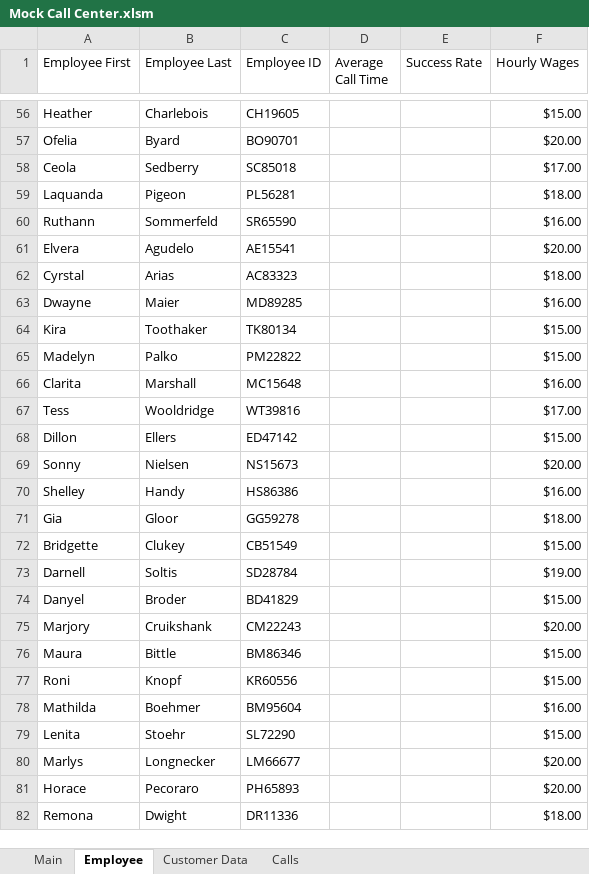
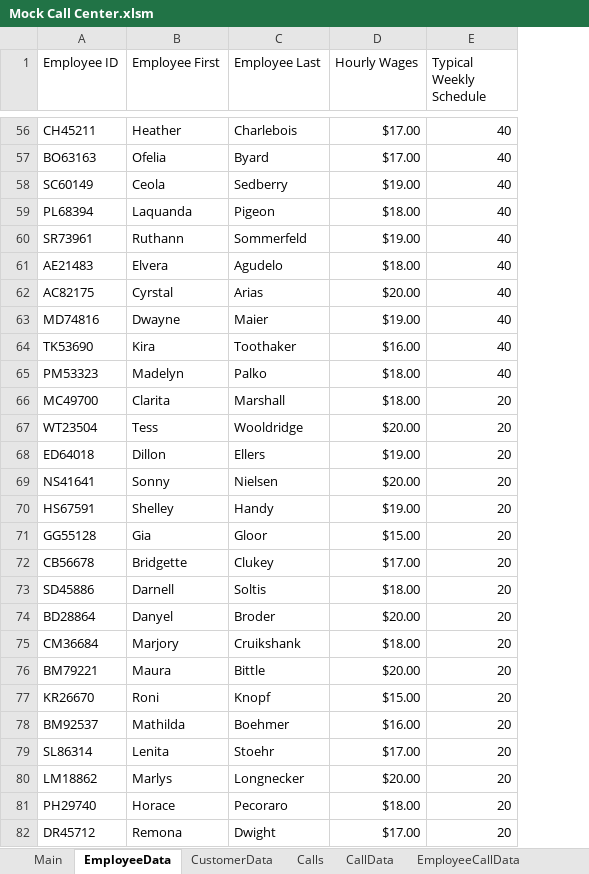
Before and after one commit to Dominicgrossi/Professional-Digital-Portfiolio, an Excel workbook: Mock Call Center.xlsm, sheet EmployeeData, drawn as a sheet; only a part is shown, gaps mark what is left out; values as stored, in another font and other column widths than the file's, no cell formats; removed rows and columns are numbered as before the commit, all else as after; the diff covers the shown part only; the diff names each change by its address in the sheet, - before the commit and + after, or states it on an @@ line.

```diff
--- a/Mock Call Center.xlsm (sheet EmployeeData)
+++ b/Mock Call Center.xlsm (sheet EmployeeData)
-sheet tab: Employee
+sheet tab: EmployeeData
-sheet tab: Customer Data
+sheet tab: CustomerData
+sheet tab: CallData
+sheet tab: EmployeeCallData
+column A (Employee ID), rows 56-82: CH45211 | BO63163 | SC60149 | PL68394 | SR73961 | AE21483 | AC82175 | MD74816 | TK53690 | PM53323 | MC49700 | WT23504 | ED64018 | NS41641 | HS67591 | GG55128 | CB56678 | SD45886 | BD28864 | CM36684 | BM79221 | KR26670 | BM92537 | SL86314 | LM18862 | PH29740 | DR45712
-column C (Employee ID), rows 56-82: CH19605 | BO90701 | SC85018 | PL56281 | SR65590 | AE15541 | AC83323 | MD89285 | TK80134 | PM22822 | MC15648 | WT39816 | ED47142 | NS15673 | HS86386 | GG59278 | CB51549 | SD28784 | BD41829 | CM22243 | BM86346 | KR60556 | BM95604 | SL72290 | LM66677 | PH65893 | DR11336
-column D (Average Call Time), empty
-column E (Success Rate), empty
+column E (Typical Weekly Schedule), rows 56-82: 40 | 40 | 40 | 40 | 40 | 40 | 40 | 40 | 40 | 40 | 20 | 20 | 20 | 20 | 20 | 20 | 20 | 20 | 20 | 20 | 20 | 20 | 20 | 20 | 20 | 20 | 20
-D56 (Hourly Wages): $15.00
+D56 (Hourly Wages): $17.00
-D57 (Hourly Wages): $20.00
+D57 (Hourly Wages): $17.00
-D58 (Hourly Wages): $17.00
+D58 (Hourly Wages): $19.00
-D60 (Hourly Wages): $16.00
+D60 (Hourly Wages): $19.00
-D61 (Hourly Wages): $20.00
+D61 (Hourly Wages): $18.00
-D62 (Hourly Wages): $18.00
+D62 (Hourly Wages): $20.00
-D63 (Hourly Wages): $16.00
+D63 (Hourly Wages): $19.00
-D64 (Hourly Wages): $15.00
+D64 (Hourly Wages): $16.00
-D65 (Hourly Wages): $15.00
+D65 (Hourly Wages): $18.00
-D66 (Hourly Wages): $16.00
+D66 (Hourly Wages): $18.00
-D67 (Hourly Wages): $17.00
+D67 (Hourly Wages): $20.00
-D68 (Hourly Wages): $15.00
+D68 (Hourly Wages): $19.00
-D70 (Hourly Wages): $16.00
+D70 (Hourly Wages): $19.00
-D71 (Hourly Wages): $18.00
+D71 (Hourly Wages): $15.00
-D72 (Hourly Wages): $15.00
+D72 (Hourly Wages): $17.00
-D73 (Hourly Wages): $19.00
+D73 (Hourly Wages): $18.00
-D74 (Hourly Wages): $15.00
+D74 (Hourly Wages): $20.00
-D75 (Hourly Wages): $20.00
+D75 (Hourly Wages): $18.00
-D76 (Hourly Wages): $15.00
+D76 (Hourly Wages): $20.00
-D79 (Hourly Wages): $15.00
+D79 (Hourly Wages): $17.00
-D81 (Hourly Wages): $20.00
+D81 (Hourly Wages): $18.00
-D82 (Hourly Wages): $18.00
+D82 (Hourly Wages): $17.00
```
Also changed, not shown: 55 edited cells elsewhere in this sheet, sheet CustomerData, sheet Calls, sheet Main, cell formats, formulas that keep their value, charts or pictures.
